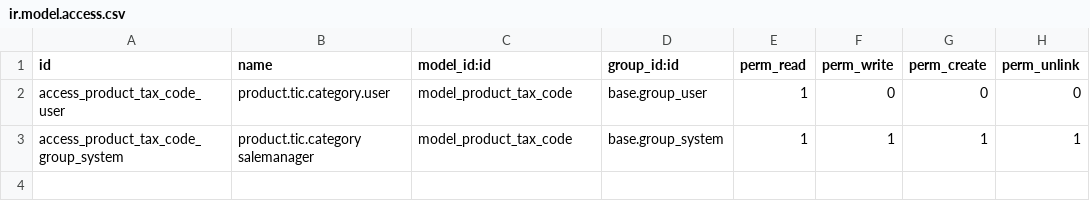
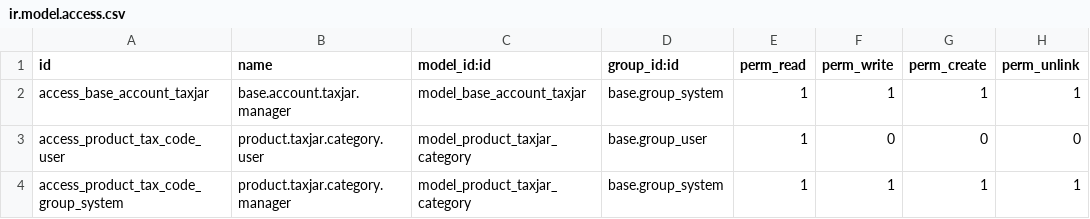
Before and after one commit to Eficent/account-taxjar, a CSV file: account_taxjar/security/ir.model.access.csv, drawn as a sheet.

Commit message:
[11.0][ADD] First iteration: account_taxjar sale_account_taxjar

```diff
--- a/account_taxjar/security/ir.model.access.csv
+++ b/account_taxjar/security/ir.model.access.csv
@@ -1,3 +1,4 @@
 id,name,model_id:id,group_id:id,perm_read,perm_write,perm_create,perm_unlink
-access_product_tax_code_user,product.tic.category.user,model_product_tax_code,base.group_user,1,0,0,0
-access_product_tax_code_group_system,product.tic.category salemanager,model_product_tax_code,base.group_system,1,1,1,1
+access_base_account_taxjar,base.account.taxjar.manager,model_base_account_taxjar,base.group_system,1,1,1,1
+access_product_tax_code_user,product.taxjar.category.user,model_product_taxjar_category,base.group_user,1,0,0,0
+access_product_tax_code_group_system,product.taxjar.category.manager,model_product_taxjar_category,base.group_system,1,1,1,1
```
Also changed, not shown: 47 other files.
